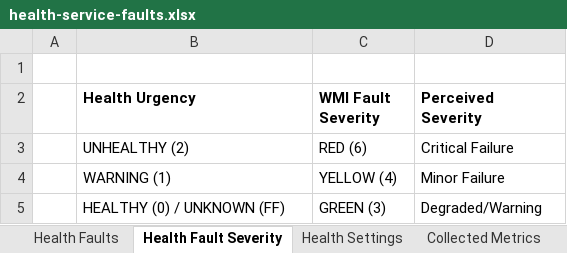
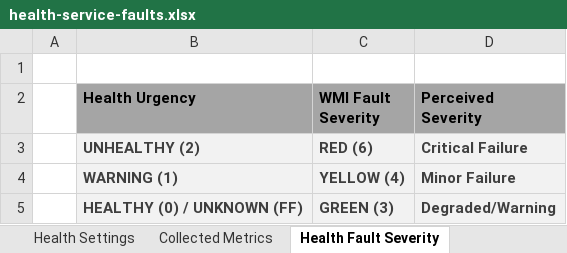
Before and after one commit to Azure-Samples/AzureLocal, an Excel workbook: health-service-faults/health-service-faults.xlsx, sheet Health Fault Severity, drawn as a sheet; values as stored, in another font and other column widths than the file's, no borders; table styles not drawn; the diff names each change by its address in the sheet, - before the commit and + after, or states it on an @@ line.

Commit message:
Updated health service faults spreadsheet
Added additional columns to faults, new page for NetworkHUD faults, additional settings, health providers and GUIDs, and fault entity types.

```diff
--- a/health-service-faults/health-service-faults.xlsx (sheet Health Fault Severity)
+++ b/health-service-faults/health-service-faults.xlsx (sheet Health Fault Severity)
@@ sheet tab order changed: Health Settings | Collected Metrics | Health Fault Severity @@
-B2:D2 fill: none
+B2:D2 fill: #A5A5A5
@@ B3:D5 fill: none → #F2F2F2, bold: off → on, text colour: black → #3F3F3F @@
```
Also changed, not shown: sheet Health Settings, sheet Health Faults, other sheet tabs.
